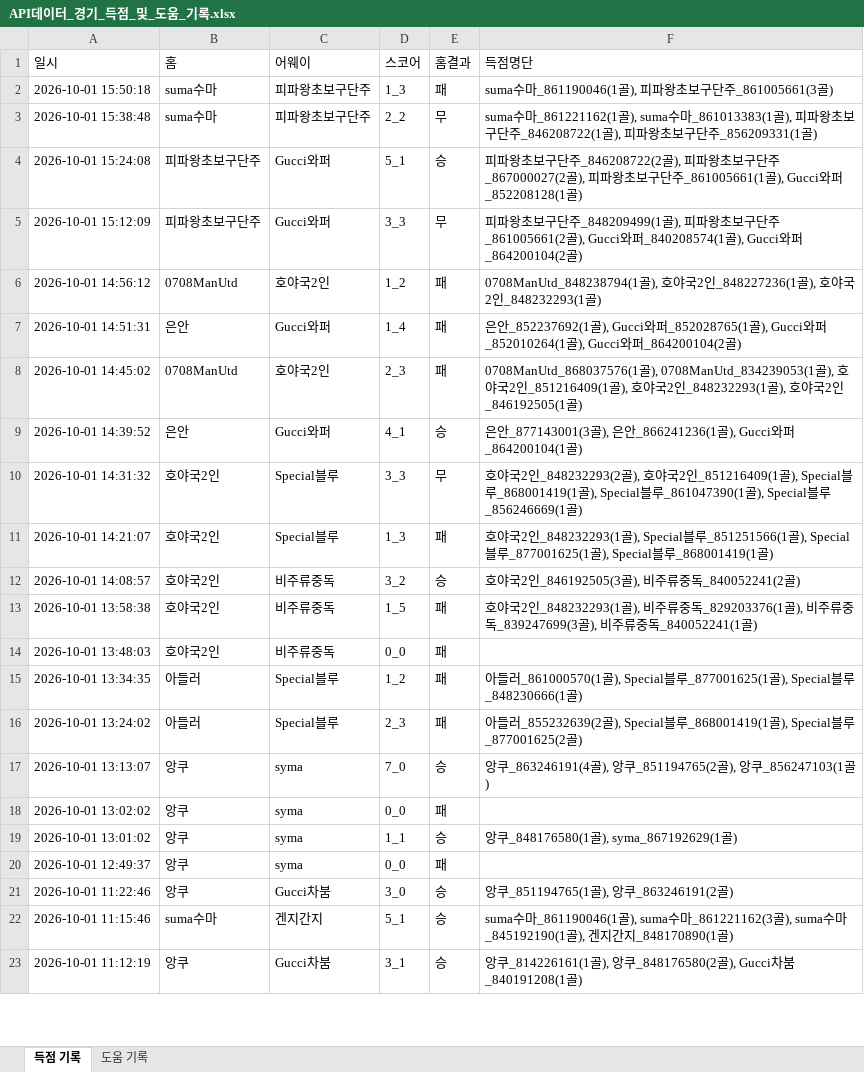
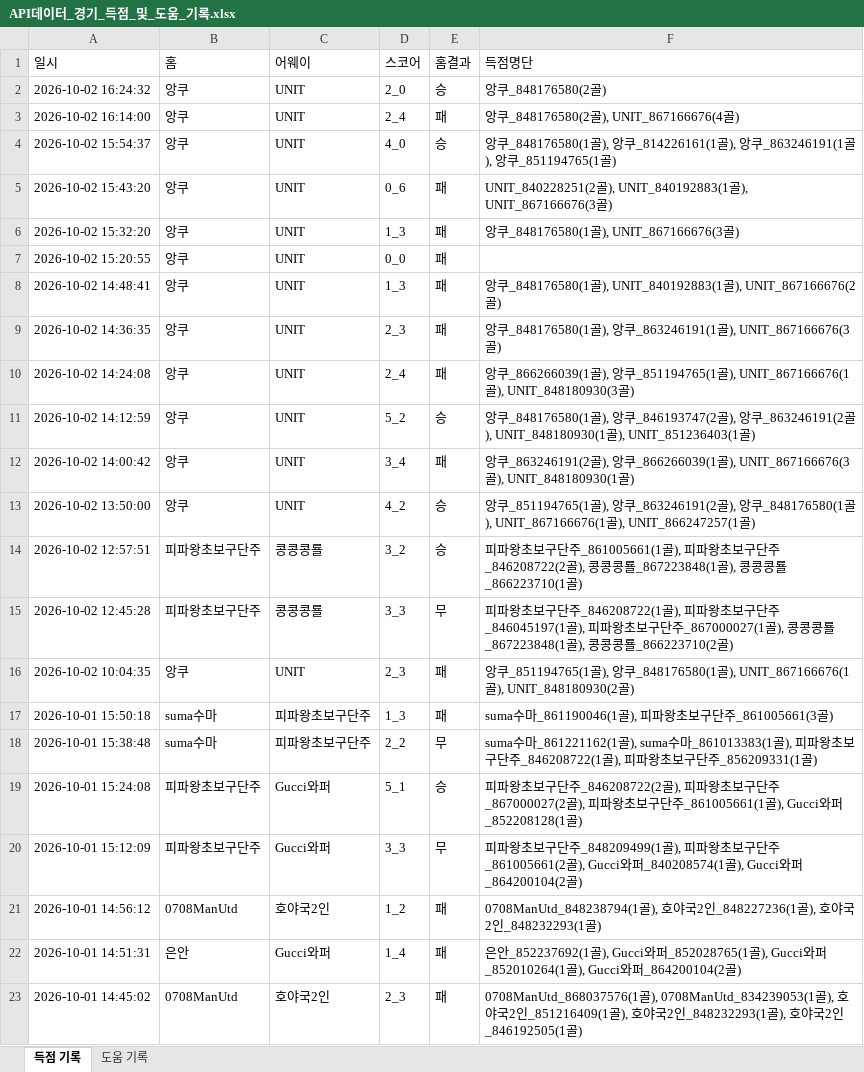
Before and after one commit to xldyxl/all-star-league, an Excel workbook: API데이터_경기_득점_및_도움_기록.xlsx, sheet 득점 기록, drawn as a sheet; only a part is shown; the shorter side is filled out with more unchanged rows; values as stored, in another font and other column widths than the file's, no borders; the diff names each change by its address in the sheet, - before the commit and + after, or states it on an @@ line.

```diff
--- a/API데이터_경기_득점_및_도움_기록.xlsx (sheet 득점 기록)
+++ b/API데이터_경기_득점_및_도움_기록.xlsx (sheet 득점 기록)
+row 2: 2026-10-02 16:24:32 | 앙쿠 | UNIT | 2_0 | 승 | 앙쿠_848176580(2골)
+row 3: 2026-10-02 16:14:00 | 앙쿠 | UNIT | 2_4 | 패 | 앙쿠_848176580(2골), UNIT_867166676(4골)
+row 4: 2026-10-02 15:54:37 | 앙쿠 | UNIT | 4_0 | 승 | 앙쿠_848176580(1골), 앙쿠_814226161(1골), 앙쿠_863246191(1골), 앙쿠_851194765(1골)
+row 5: 2026-10-02 15:43:20 | 앙쿠 | UNIT | 0_6 | 패 | UNIT_840228251(2골), UNIT_840192883(1골), UNIT_867166676(3골)
+row 6: 2026-10-02 15:32:20 | 앙쿠 | UNIT | 1_3 | 패 | 앙쿠_848176580(1골), UNIT_867166676(3골)
+row 7: 2026-10-02 15:20:55 | 앙쿠 | UNIT | 0_0 | 패
+row 8: 2026-10-02 14:48:41 | 앙쿠 | UNIT | 1_3 | 패 | 앙쿠_848176580(1골), UNIT_840192883(1골), UNIT_867166676(2골)
+row 9: 2026-10-02 14:36:35 | 앙쿠 | UNIT | 2_3 | 패 | 앙쿠_848176580(1골), 앙쿠_863246191(1골), UNIT_867166676(3골)
+row 10: 2026-10-02 14:24:08 | 앙쿠 | UNIT | 2_4 | 패 | 앙쿠_866266039(1골), 앙쿠_851194765(1골), UNIT_867166676(1골), UNIT_848180930(3골)
+row 11: 2026-10-02 14:12:59 | 앙쿠 | UNIT | 5_2 | 승 | 앙쿠_848176580(1골), 앙쿠_846193747(2골), 앙쿠_863246191(2골), UNIT_848180930(1골), UNIT_851236403(1골)
+row 12: 2026-10-02 14:00:42 | 앙쿠 | UNIT | 3_4 | 패 | 앙쿠_863246191(2골), 앙쿠_866266039(1골), UNIT_867166676(3골), UNIT_848180930(1골)
+row 13: 2026-10-02 13:50:00 | 앙쿠 | UNIT | 4_2 | 승 | 앙쿠_851194765(1골), 앙쿠_863246191(2골), 앙쿠_848176580(1골), UNIT_867166676(1골), UNIT_866247257(1골)
+row 14: 2026-10-02 12:57:51 | 피파왕초보구단주 | 콩콩콩룔 | 3_2 | 승 | 피파왕초보구단주_861005661(1골), 피파왕초보구단주_846208722(2골), 콩콩콩룔_867223848(1골), 콩콩콩룔_866223710(1골)
+row 15: 2026-10-02 12:45:28 | 피파왕초보구단주 | 콩콩콩룔 | 3_3 | 무 | 피파왕초보구단주_846208722(1골), 피파왕초보구단주_846045197(1골), 피파왕초보구단주_867000027(1골), 콩콩콩룔_867223848(1골), 콩콩콩룔_866223710(2골)
+row 16: 2026-10-02 10:04:35 | 앙쿠 | UNIT | 2_3 | 패 | 앙쿠_851194765(1골), 앙쿠_848176580(1골), UNIT_867166676(1골), UNIT_848180930(2골)
```
Also changed, not shown: sheet 도움 기록, Ranking_Data.xlsx, 14 other files.
